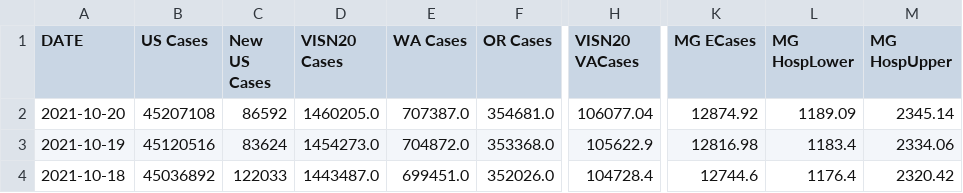
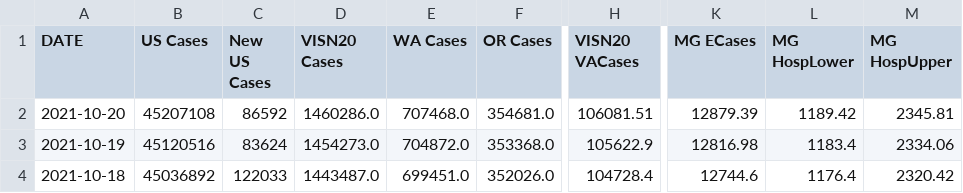
Before and after one commit to Sharma6614/VACovid, a CSV file: VAChart.csv, drawn as a sheet; only a part is shown, gaps mark what is left out; the diff names each change by its address in the sheet, - before the commit and + after, or states it on an @@ line.

```diff
--- a/VAChart.csv
+++ b/VAChart.csv
-D2 (VISN20 Cases): 1460205.0
+D2 (VISN20 Cases): 1460286.0
-E2 (WA Cases): 707387.0
+E2 (WA Cases): 707468.0
-H2 (VISN20 VACases): 106077.04
+H2 (VISN20 VACases): 106081.51
-K2 (MG ECases): 12874.92
+K2 (MG ECases): 12879.39
-L2 (MG HospLower): 1189.09
+L2 (MG HospLower): 1189.42
-M2 (MG HospUpper): 2345.14
+M2 (MG HospUpper): 2345.81
```
Also changed, not shown: CCTVAChart2.csv, CountyVACOVID.csv.
